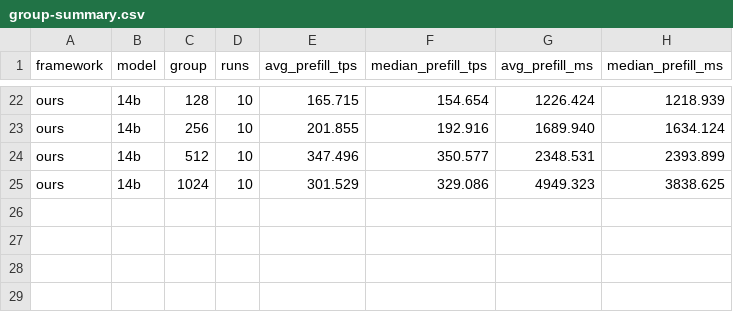
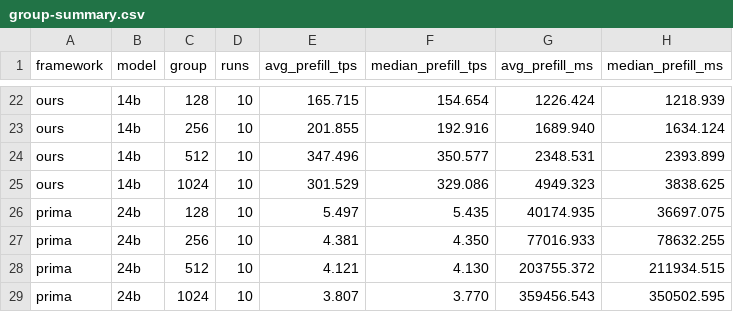
Before and after one commit to wxystorm/llama.cpp, a CSV file: experiments/sharegpt40-20261111/group-summary.csv, drawn as a sheet; only a part is shown, gaps mark what is left out; the diff names each change by its address in the sheet, - before the commit and + after, or states it on an @@ line.

```diff
--- a/experiments/sharegpt40-20261111/group-summary.csv
+++ b/experiments/sharegpt40-20261111/group-summary.csv
+row 26: prima | 24b | 128 | 10 | 5.497 | 5.435 | 40174.935 | 36697.075
+row 27: prima | 24b | 256 | 10 | 4.381 | 4.350 | 77016.933 | 78632.255
+row 28: prima | 24b | 512 | 10 | 4.121 | 4.130 | 203755.372 | 211934.515
+row 29: prima | 24b | 1024 | 10 | 3.807 | 3.770 | 359456.543 | 350502.595
```
Also changed, not shown: experiments/sharegpt40-20261111/results.csv, 5 other files.
